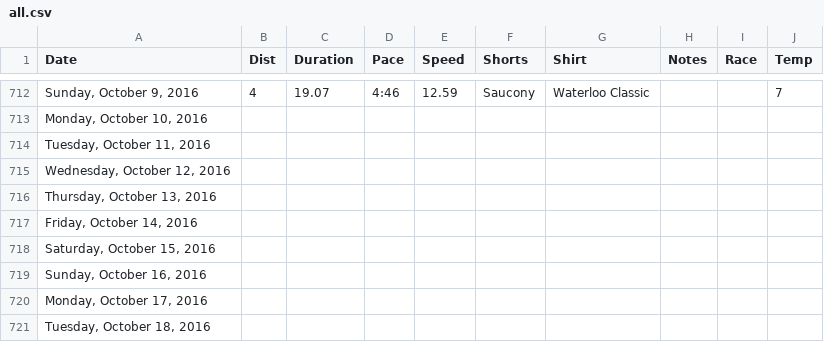
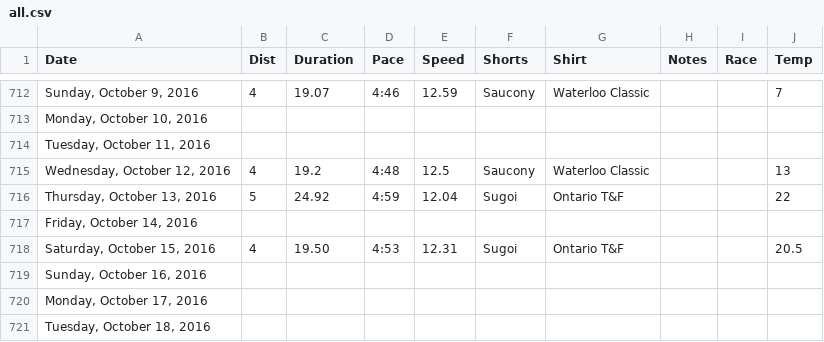
Before and after one commit to paulmotz/paulmotz.github.io, a CSV file: data/all.csv, drawn as a sheet; only a part is shown, gaps mark what is left out; the diff names each change by its address in the sheet, - before the commit and + after, or states it on an @@ line.

Commit message:
update running data

```diff
--- a/data/all.csv
+++ b/data/all.csv
-B715 (Dist): (empty)
+B715 (Dist): 4
-C715 (Duration): (empty)
+C715 (Duration): 19.2
-D715 (Pace): (empty)
+D715 (Pace): 4:48
-E715 (Speed): (empty)
+E715 (Speed): 12.5
-F715 (Shorts): (empty)
+F715 (Shorts): Saucony
-G715 (Shirt): (empty)
+G715 (Shirt): Waterloo Classic
-J715 (Temp): (empty)
+J715 (Temp): 13
-B716 (Dist): (empty)
+B716 (Dist): 5
-C716 (Duration): (empty)
+C716 (Duration): 24.92
-D716 (Pace): (empty)
+D716 (Pace): 4:59
-E716 (Speed): (empty)
+E716 (Speed): 12.04
-F716 (Shorts): (empty)
+F716 (Shorts): Sugoi
-G716 (Shirt): (empty)
+G716 (Shirt): Ontario T&F
-J716 (Temp): (empty)
+J716 (Temp): 22
-B718 (Dist): (empty)
+B718 (Dist): 4
-C718 (Duration): (empty)
+C718 (Duration): 19.50
-D718 (Pace): (empty)
+D718 (Pace): 4:53
-E718 (Speed): (empty)
+E718 (Speed): 12.31
-F718 (Shorts): (empty)
+F718 (Shorts): Sugoi
-G718 (Shirt): (empty)
+G718 (Shirt): Ontario T&F
-J718 (Temp): (empty)
+J718 (Temp): 20.5
```
Also changed, not shown: data/2016.csv, 4 other files.
